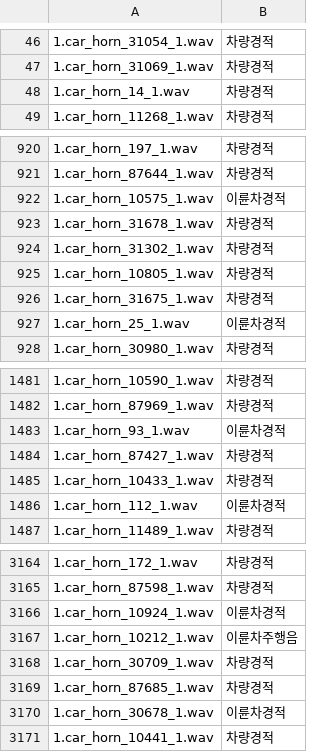
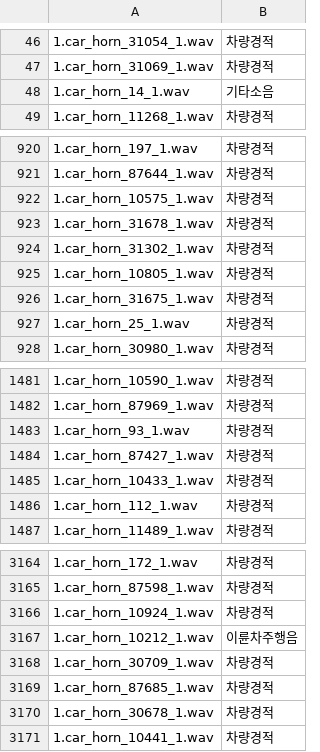
Before and after one commit to selina7704/noise-data-platform, a CSV file: EB/car_horn.csv, drawn as a sheet; only a part is shown, gaps mark what is left out; the diff covers the shown part only; the diff names each change by its address in the sheet, - before the commit and + after, or states it on an @@ line.

```diff
--- a/EB/car_horn.csv
+++ b/EB/car_horn.csv
-B48: 차량경적
+B48: 기타소음
-B922: 이륜차경적
+B922: 차량경적
-B927: 이륜차경적
+B927: 차량경적
-B1483: 이륜차경적
+B1483: 차량경적
-B1486: 이륜차경적
+B1486: 차량경적
-B3166: 이륜차경적
+B3166: 차량경적
-B3170: 이륜차경적
+B3170: 차량경적
```
Also changed, not shown: 43 edited cells elsewhere in this file, EB/car_siren.csv, 5 other files.
